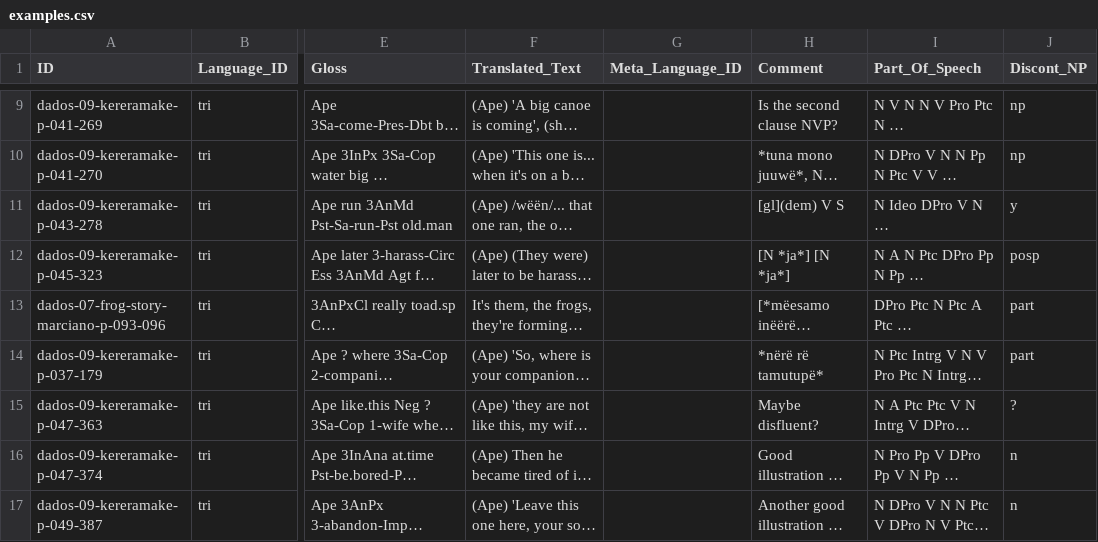
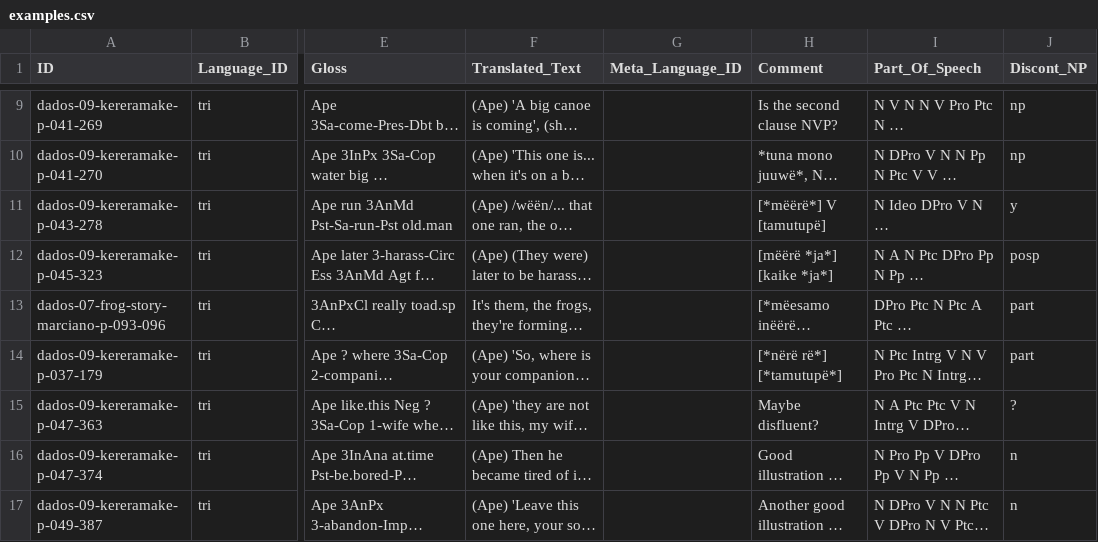
Before and after one commit to fmatter/cariban_nps, a CSV file: data/cldf/examples.csv, drawn as a sheet; only a part is shown, gaps mark what is left out; long unchanged cells end in …; the diff covers the shown part only; the diff names each change by its address in the sheet, - before the commit and + after, or states it on an @@ line.

```diff
--- a/data/cldf/examples.csv
+++ b/data/cldf/examples.csv
-H11 (Comment): [gl](dem) V S
+H11 (Comment): [*mëërë*] V [tamutupë]
-H12 (Comment): [N *ja*] [N *ja*]
+H12 (Comment): [mëërë *ja*] [kaike *ja*]
-H14 (Comment): *nërë rë tamutupë*
+H14 (Comment): [*nërë rë*] [*tamutupë*]
```
Also changed, not shown: 1 added row and 12 edited cells elsewhere in this file, data/hix_ann.csv, data/tri_ann.csv, 3 other files.
